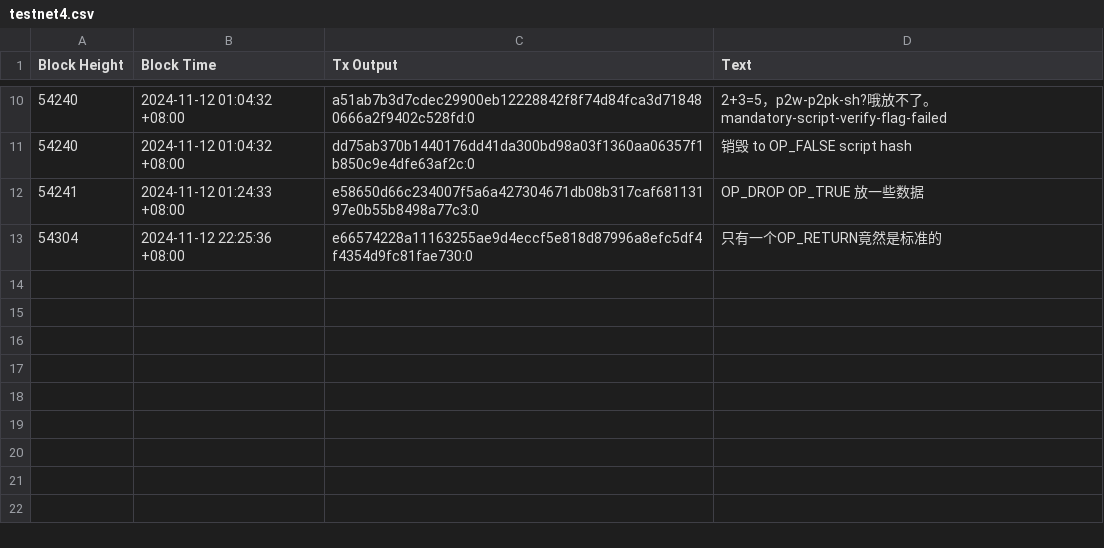
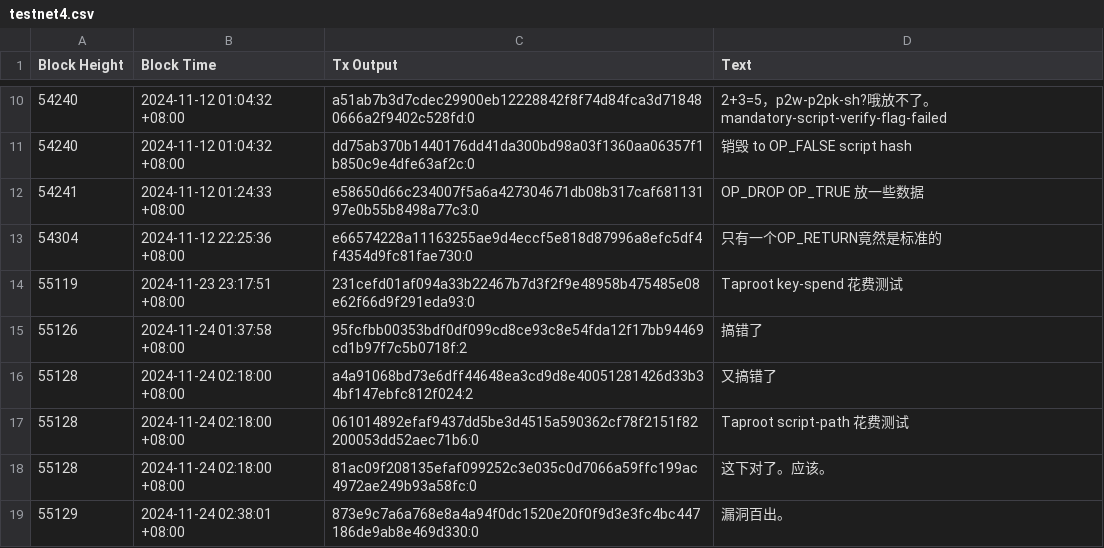
Before and after one commit to bczhc/bitcoin-learn, a CSV file: output/op-return-chinese/testnet4.csv, drawn as a sheet; only a part is shown, gaps mark what is left out; the diff names each change by its address in the sheet, - before the commit and + after, or states it on an @@ line.

```diff
--- a/output/op-return-chinese/testnet4.csv
+++ b/output/op-return-chinese/testnet4.csv
+row 14: 55119 | 2024-11-23 23:17:51 +08:00 | 231cefd01af094a33b22467b7d3f2f9e48958b475485e08e62f66d9f291eda93:0 | Taproot key-spend 花费测试
+row 15: 55126 | 2024-11-24 01:37:58 +08:00 | 95fcfbb00353bdf0df099cd8ce93c8e54fda12f17bb94469cd1b97f7c5b0718f:2 | 搞错了
+row 16: 55128 | 2024-11-24 02:18:00 +08:00 | a4a91068bd73e6dff44648ea3cd9d8e40051281426d33b34bf147ebfc812f024:2 | 又搞错了
+row 17: 55128 | 2024-11-24 02:18:00 +08:00 | 061014892efaf9437dd5be3d4515a590362cf78f2151f82200053dd52aec71b6:0 | Taproot script-path 花费测试
+row 18: 55128 | 2024-11-24 02:18:00 +08:00 | 81ac09f208135efaf099252c3e035c0d7066a59ffc199ac4972ae249b93a58fc:0 | 这下对了。应该。
+row 19: 55129 | 2024-11-24 02:38:01 +08:00 | 873e9c7a6a768e8a4a94f0dc1520e20f0f9d3e3fc4bc447186de9ab8e469d330:0 | 漏洞百出。
```
Also changed, not shown: output/op-return-chinese/mainnet.csv, 1 other file.
